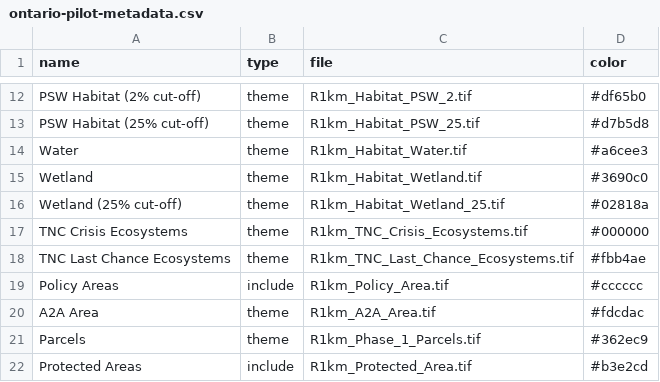
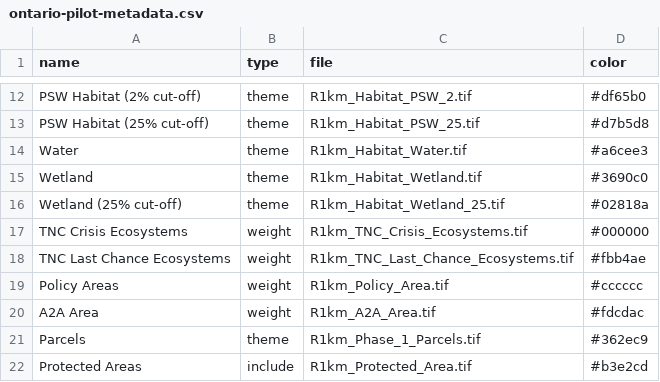
Before and after one commit to NCC-CNC/wheretowork, a CSV file: inst/extdata/data/ontario-pilot-metadata.csv, drawn as a sheet; only a part is shown, gaps mark what is left out.

Commit message:
Ontario pilot data update

```diff
--- a/inst/extdata/data/ontario-pilot-metadata.csv
+++ b/inst/extdata/data/ontario-pilot-metadata.csv
@@ -16,6 +16,6 @@ Wetland,theme,R1km_Habitat_Wetland.tif,#3690c0
 Wetland (25% cut-off),theme,R1km_Habitat_Wetland_25.tif,#02818a
-TNC Crisis Ecosystems,theme,R1km_TNC_Crisis_Ecosystems.tif,#000000
-TNC Last Chance Ecosystems,theme,R1km_TNC_Last_Chance_Ecosystems.tif,#fbb4ae
-Policy Areas,include,R1km_Policy_Area.tif,#cccccc
-A2A Area,theme,R1km_A2A_Area.tif,#fdcdac
+TNC Crisis Ecosystems,weight,R1km_TNC_Crisis_Ecosystems.tif,#000000
+TNC Last Chance Ecosystems,weight,R1km_TNC_Last_Chance_Ecosystems.tif,#fbb4ae
+Policy Areas,weight,R1km_Policy_Area.tif,#cccccc
+A2A Area,weight,R1km_A2A_Area.tif,#fdcdac
 Parcels,theme,R1km_Phase_1_Parcels.tif,#362ec9
```
Also changed, not shown: 3 other files.
